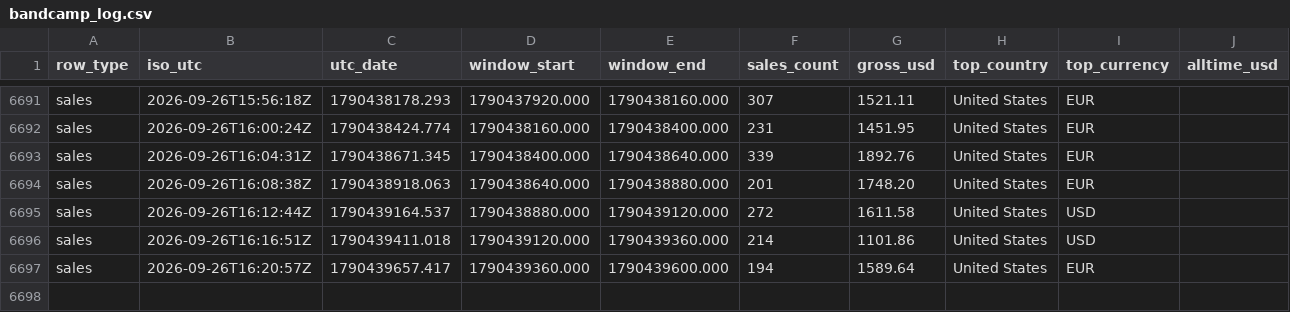
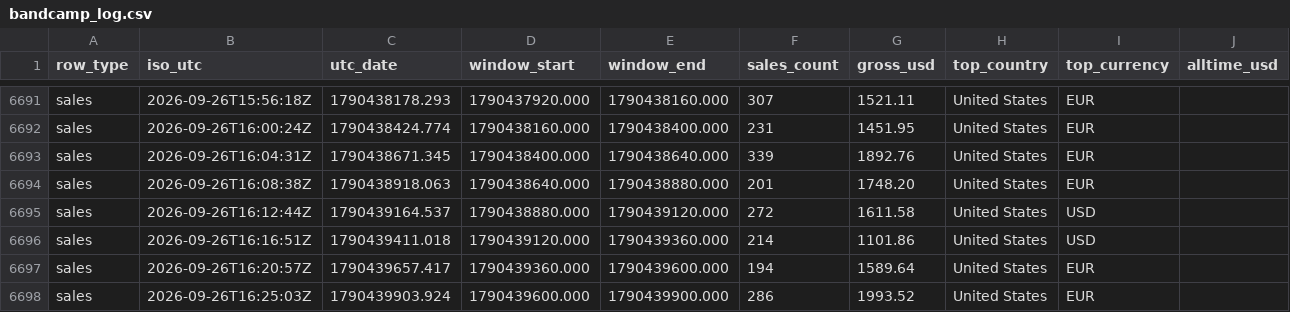
Before and after one commit to samwilco/bandcamp-revenue-tracker, a CSV file: data/bandcamp_log.csv, drawn as a sheet; only a part is shown, gaps mark what is left out; rows hold the shown columns only; the diff names each change by its address in the sheet, - before the commit and + after, or states it on an @@ line.

```diff
--- a/data/bandcamp_log.csv
+++ b/data/bandcamp_log.csv
+row 6698: sales | 2026-09-26T16:25:03Z | 1790439903.924 | 1790439600.000 | 1790439900.000 | 286 | 1993.52 | United States | EUR
```
Also changed, not shown: 2 other files.
